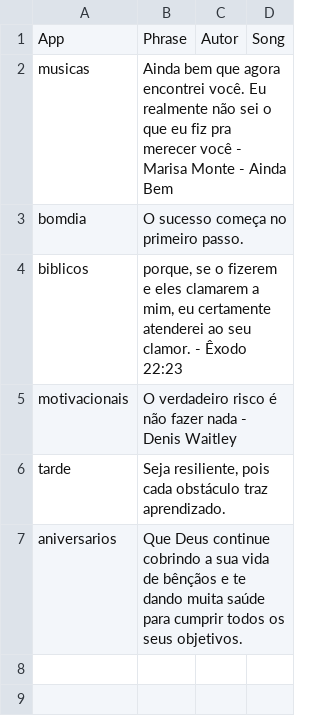
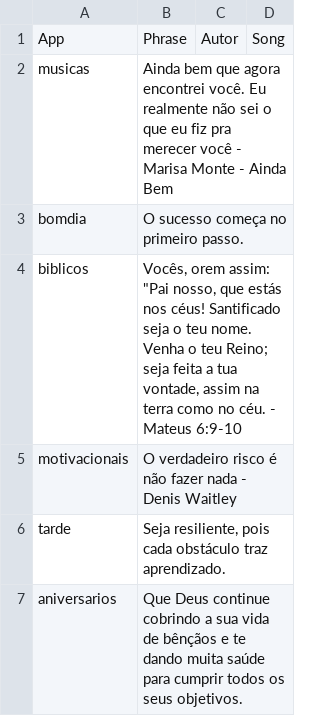
Before and after one commit to Luccas-Medina/automated_instagram_posts, a CSV file: images/captions.csv, drawn as a sheet.

Commit message:
Update captions.csv - bomdia phrase

```diff
--- a/images/captions.csv
+++ b/images/captions.csv
@@ -3,3 +3,3 @@ musicas,"Ainda bem que agora encontrei você. Eu realmente não sei o que eu fiz
 bomdia,"O sucesso começa no primeiro passo.",,
-biblicos,"porque, se o fizerem e eles clamarem a mim, eu certamente atenderei ao seu clamor. - Êxodo 22:23",,
+biblicos,"Vocês, orem assim: ""Pai nosso, que estás nos céus! Santificado seja o teu nome. Venha o teu Reino; seja feita a tua vontade, assim na terra como no céu. - Mateus 6:9-10",,
 motivacionais,"O verdadeiro risco é não fazer nada - Denis Waitley",,
```
